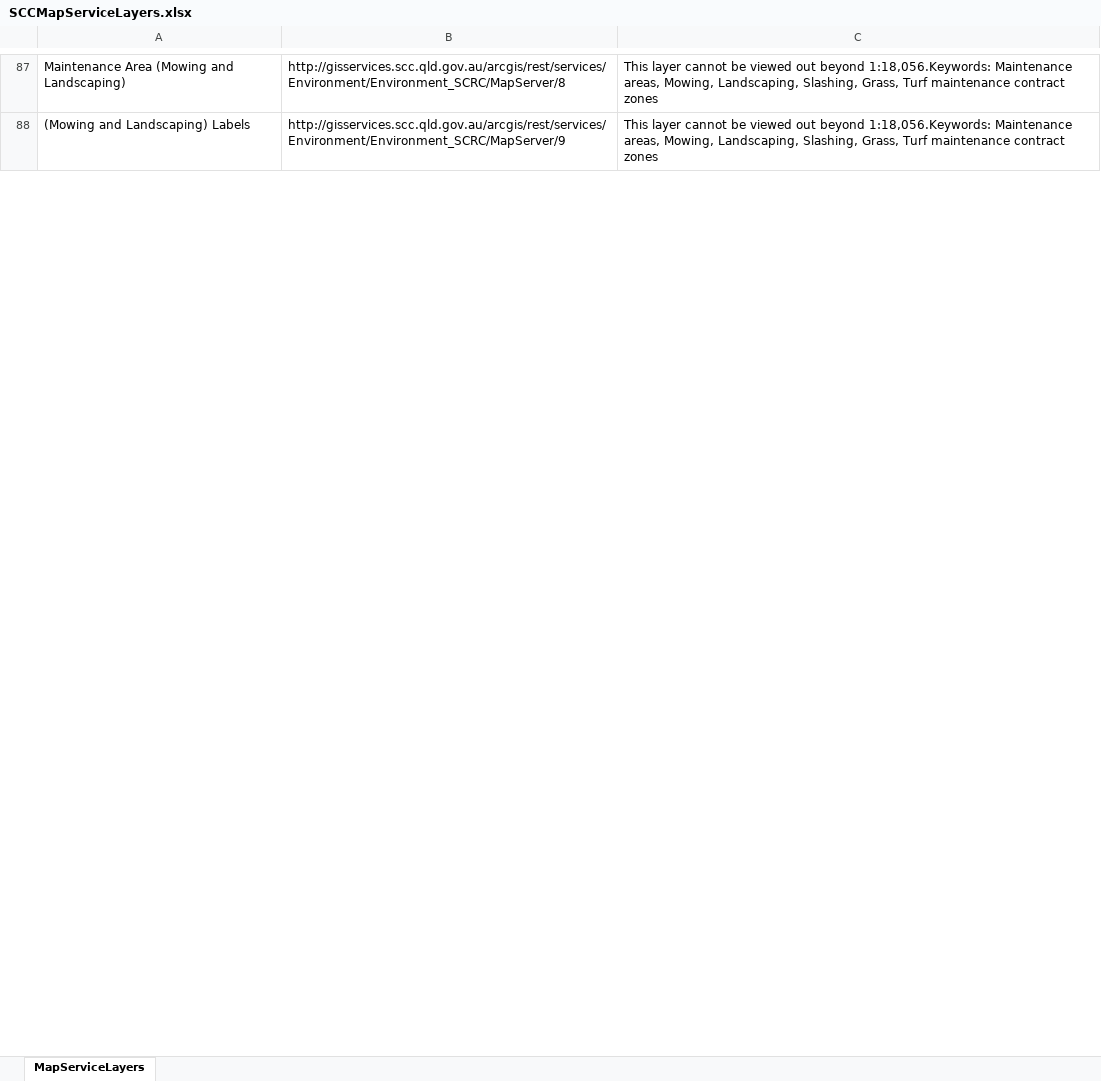
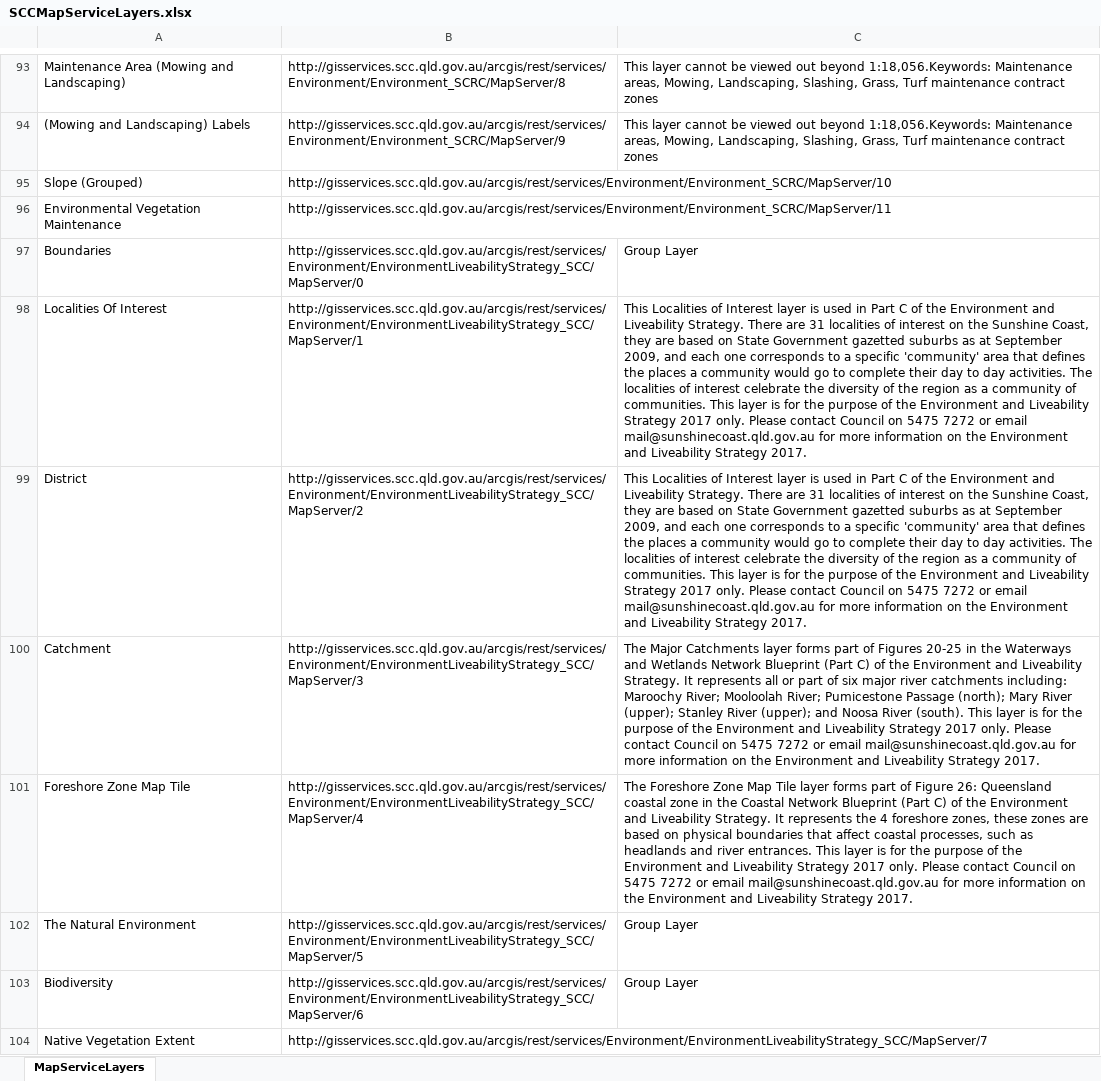
Before and after one commit to SunshineCoastCouncil/HackFest, an Excel workbook: doc/SCCMapServiceLayers.xlsx, sheet MapServiceLayers, drawn as a sheet; only a part is shown, gaps mark what is left out; values as stored, in another font and other column widths than the file's, no borders; the diff covers the shown part only; the diff names each change by its address in the sheet, - before the commit and + after, or states it on an @@ line.

Commit message:
Update SCC map service layers spreadsheet

```diff
--- a/doc/SCCMapServiceLayers.xlsx (sheet MapServiceLayers)
+++ b/doc/SCCMapServiceLayers.xlsx (sheet MapServiceLayers)
@@ row 80 moved to row 95: Slope (Grouped) @@
+row 96: Environmental Vegetation Maintenance | http://gisservices.scc.qld.gov.au/arcgis/rest/services/Environment/Environment_SCRC/MapServer/11
+row 97: Boundaries | http://gisservices.scc.qld.gov.au/arcgis/rest/services/Environment/EnvironmentLiveabilityStrategy_SCC/MapServer/0 | Group Layer
+row 98: Localities Of Interest | http://gisservices.scc.qld.gov.au/arcgis/rest/services/Environment/EnvironmentLiveabilityStrategy_SCC/MapServer/1 | This Localities of Interest layer is used in Part C of the Environment and Liveability Strategy. There are 31 localities of interest on the Sunshine Coast, they are based on State Government gazetted suburbs as at September 2009, and each one corresponds to a specific 'community' area that defines the places a community would go to complete their day to day activities. The localities of interest celebrate the diversity of the region as a community of communities. This layer is for the purpose of the Environment and Liveability Strategy 2017 only. Please contact Council on 5475 7272 or email mail@sunshinecoast.qld.gov.au for more information on the Environment and Liveability Strategy 2017.
+row 99: District | http://gisservices.scc.qld.gov.au/arcgis/rest/services/Environment/EnvironmentLiveabilityStrategy_SCC/MapServer/2 | This Localities of Interest layer is used in Part C of the Environment and Liveability Strategy. There are 31 localities of interest on the Sunshine Coast, they are based on State Government gazetted suburbs as at September 2009, and each one corresponds to a specific 'community' area that defines the places a community would go to complete their day to day activities. The localities of interest celebrate the diversity of the region as a community of communities. This layer is for the purpose of the Environment and Liveability Strategy 2017 only. Please contact Council on 5475 7272 or email mail@sunshinecoast.qld.gov.au for more information on the Environment and Liveability Strategy 2017.
+row 100: Catchment | http://gisservices.scc.qld.gov.au/arcgis/rest/services/Environment/EnvironmentLiveabilityStrategy_SCC/MapServer/3 | The Major Catchments layer forms part of Figures 20-25 in the Waterways and Wetlands Network Blueprint (Part C) of the Environment and Liveability Strategy. It represents all or part of six major river catchments including: Maroochy River; Mooloolah River; Pumicestone Passage (north); Mary River (upper); Stanley River (upper); and Noosa River (south). This layer is for the purpose of the Environment and Liveability Strategy 2017 only. Please contact Council on 5475 7272 or email mail@sunshinecoast.qld.gov.au for more information on the Environment and Liveability Strategy 2017.
+row 101: Foreshore Zone Map Tile | http://gisservices.scc.qld.gov.au/arcgis/rest/services/Environment/EnvironmentLiveabilityStrategy_SCC/MapServer/4 | The Foreshore Zone Map Tile layer forms part of Figure 26: Queensland coastal zone in the Coastal Network Blueprint (Part C) of the Environment and Liveability Strategy. It represents the 4 foreshore zones, these zones are based on physical boundaries that affect coastal processes, such as headlands and river entrances. This layer is for the purpose of the Environment and Liveability Strategy 2017 only. Please contact Council on 5475 7272 or email mail@sunshinecoast.qld.gov.au for more information on the Environment and Liveability Strategy 2017.
+row 102: The Natural Environment | http://gisservices.scc.qld.gov.au/arcgis/rest/services/Environment/EnvironmentLiveabilityStrategy_SCC/MapServer/5 | Group Layer
+row 103: Biodiversity | http://gisservices.scc.qld.gov.au/arcgis/rest/services/Environment/EnvironmentLiveabilityStrategy_SCC/MapServer/6 | Group Layer
+row 104: Native Vegetation Extent | http://gisservices.scc.qld.gov.au/arcgis/rest/services/Environment/EnvironmentLiveabilityStrategy_SCC/MapServer/7
```
Also changed, not shown: other rows of this sheet.
